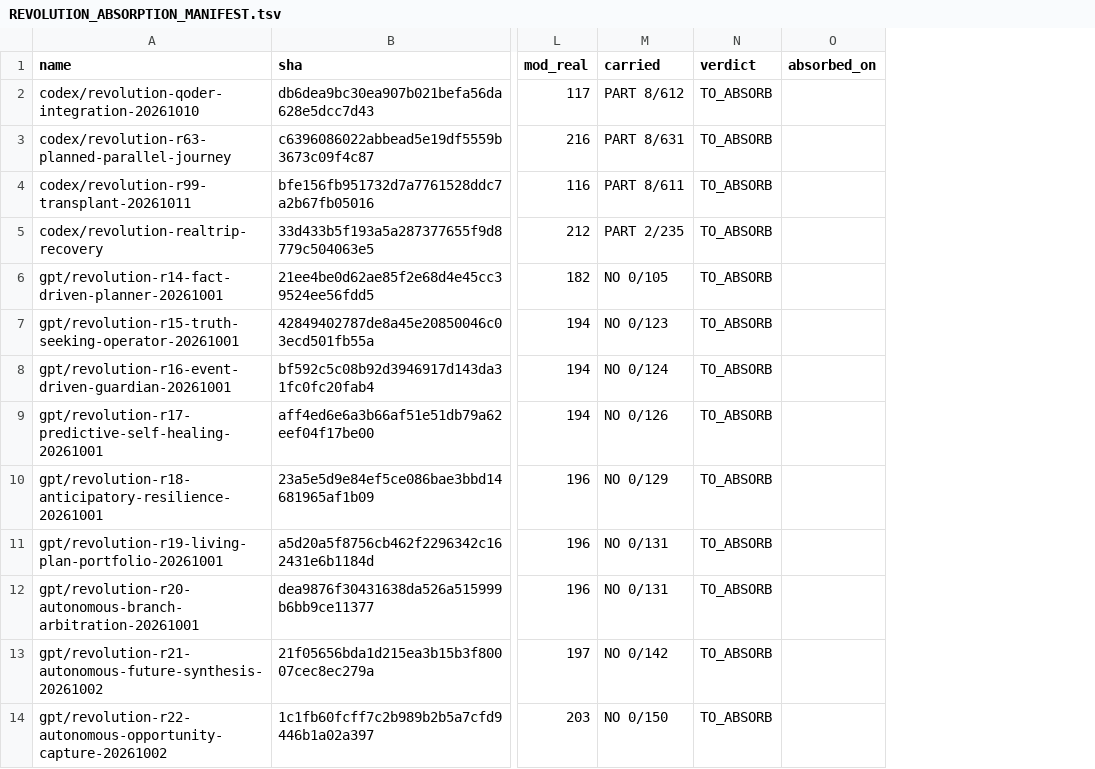
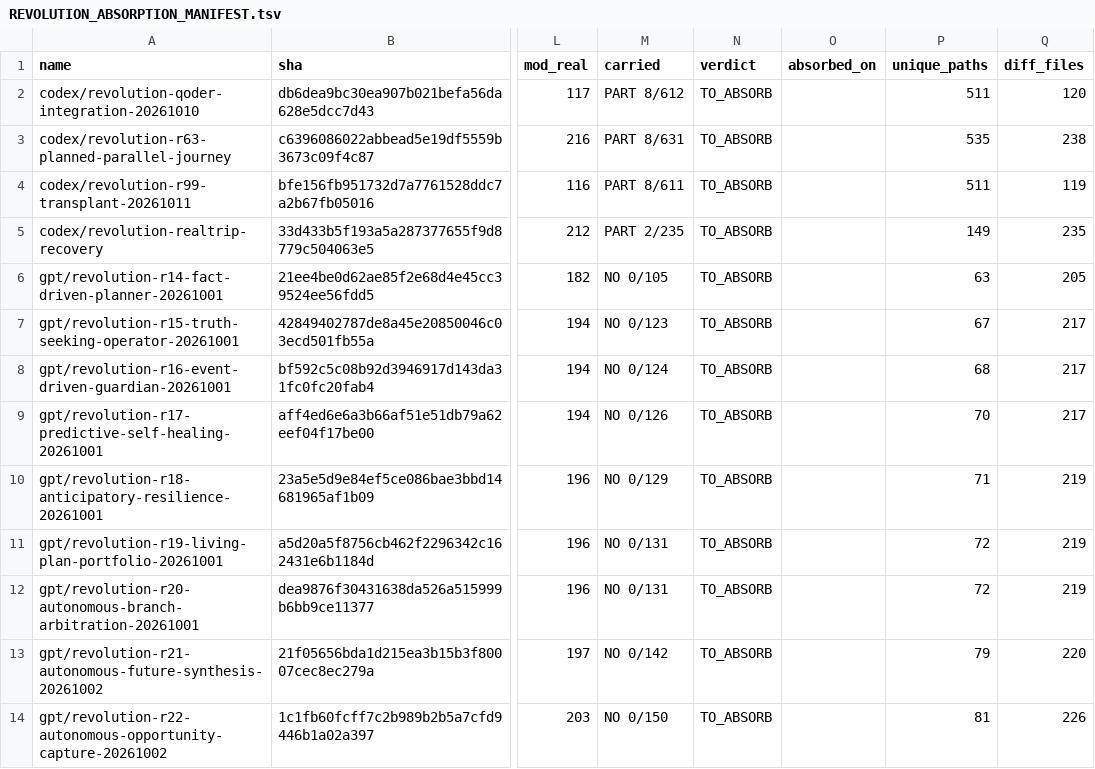
Before and after one commit to Canshu-King/CityNexus, a TSV file: docs/REVOLUTION_ABSORPTION_MANIFEST.tsv, drawn as a sheet; only a part is shown, gaps mark what is left out; the diff names each change by its address in the sheet, - before the commit and + after, or states it on an @@ line.

Commit message:
feat(ORD-0620·四): 对账表新增 unique_paths 与 diff_files 两列，先与号令者八行读数对拍
- 新增尺 live_checks/revolution_absorption_columns_r1.py：按 `git diff --name-status <尖> <枝>` 现算 A 与 M，
  既有十四列一格不改（写门逐格对账，改动或行列数不对就整份不写并退 9）；自检 10 格失败 0 格
- 对拍（在他那八行读数所在的 6171fdf2 那一代）：八枚 stamped 枝 unique_paths 全为 0、diff_files 全为 174，
  与他表里的 新增 0 / 改动 174 逐枚同值
- 同代另一口径（不做改名识别的字面独有路径）每枚差出 1 到 5 枚，逐枚点名在 review/pinggong-0620/literal_unique_paths.txt：
  那些路径全在 evidence/gpt-assist/... 下，线上同名文件位于 docs/revolution-archive/gpt-assist/... —— 是 ORD-0588 那笔归档把它们改了名，
  所以两口径之差不是欠账，是同一条内容的新旧两个地址
- 现尖 4f1e6176 那一代出表：42 行 15 列 -> 42 行 17 列，既有 15 列被改动的格数 0；
  unique_paths 为零 8 条，与 absorbed_on 非空那 8 条正好同一批（互为印证），其余 33 条非零

```diff
--- a/docs/REVOLUTION_ABSORPTION_MANIFEST.tsv
+++ b/docs/REVOLUTION_ABSORPTION_MANIFEST.tsv
+column P (unique_paths), rows 2-14: 511 | 535 | 511 | 149 | 63 | 67 | 68 | 70 | 71 | 72 | 72 | 79 | 81
+column Q (diff_files), rows 2-14: 120 | 238 | 119 | 235 | 205 | 217 | 217 | 217 | 219 | 219 | 219 | 220 | 226
```
Also changed, not shown: 6 other files.
